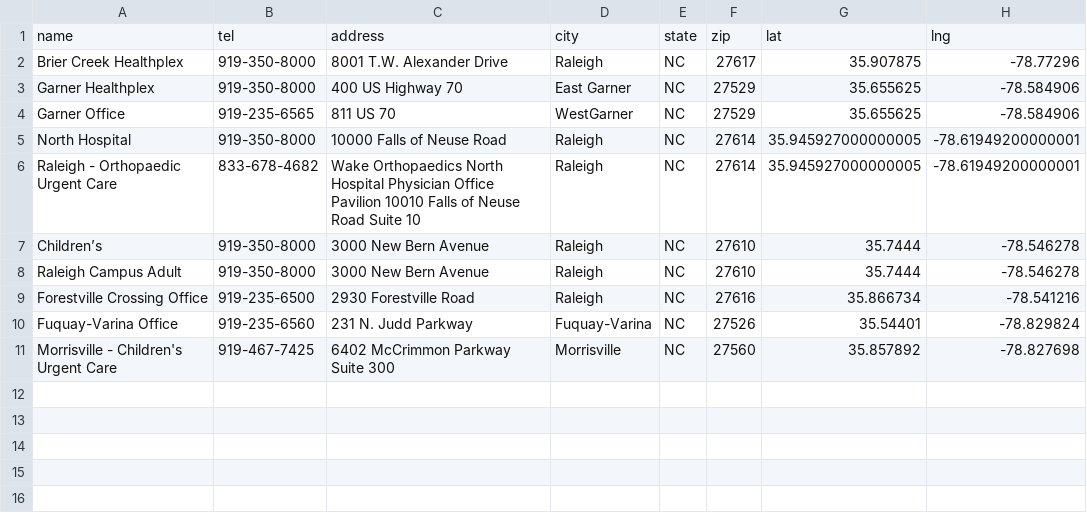
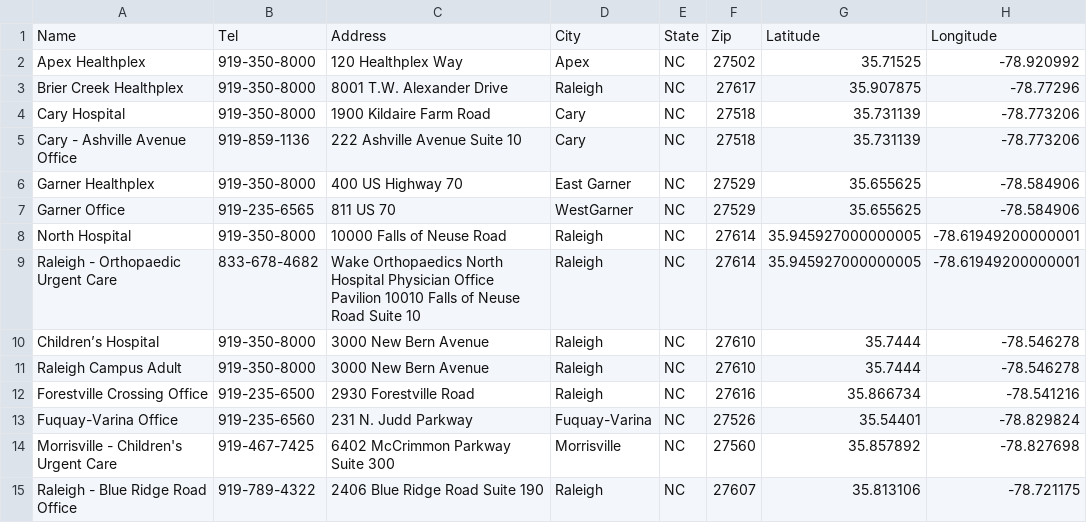
Before and after one commit to SowmyaAji/ScrapeWithPython, a CSV file: output.csv, drawn as a sheet; removed rows and columns are numbered as before the commit, all else as after; the diff names each change by its address in the sheet, - before the commit and + after, or states it on an @@ line.

```diff
--- a/output.csv
+++ b/output.csv
-row 1: name | tel | address | city | state | zip | lat | lng
+row 1: Name | Tel | Address | City | State | Zip | Latitude | Longitude
+row 2: Apex Healthplex | 919-350-8000 | 120 Healthplex Way | Apex | NC | 27502 | 35.71525 | -78.920992
+row 4: Cary Hospital | 919-350-8000 | 1900 Kildaire Farm Road | Cary | NC | 27518 | 35.731139 | -78.773206
+row 5: Cary - Ashville Avenue Office | 919-859-1136 | 222 Ashville Avenue Suite 10 | Cary | NC | 27518 | 35.731139 | -78.773206
-A10: Children’s
+A10: Children’s Hospital
+row 15: Raleigh - Blue Ridge Road Office | 919-789-4322 | 2406 Blue Ridge Road Suite 190 | Raleigh | NC | 27607 | 35.813106 | -78.721175
```
Also changed, not shown: address.csv, latlong.csv, 4 other files.
